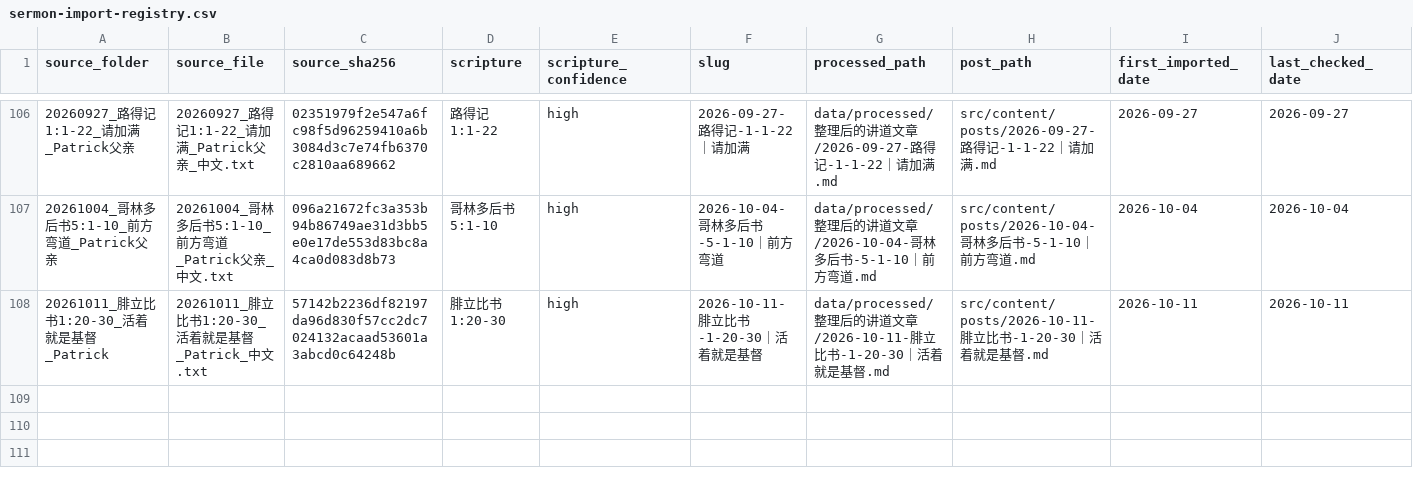
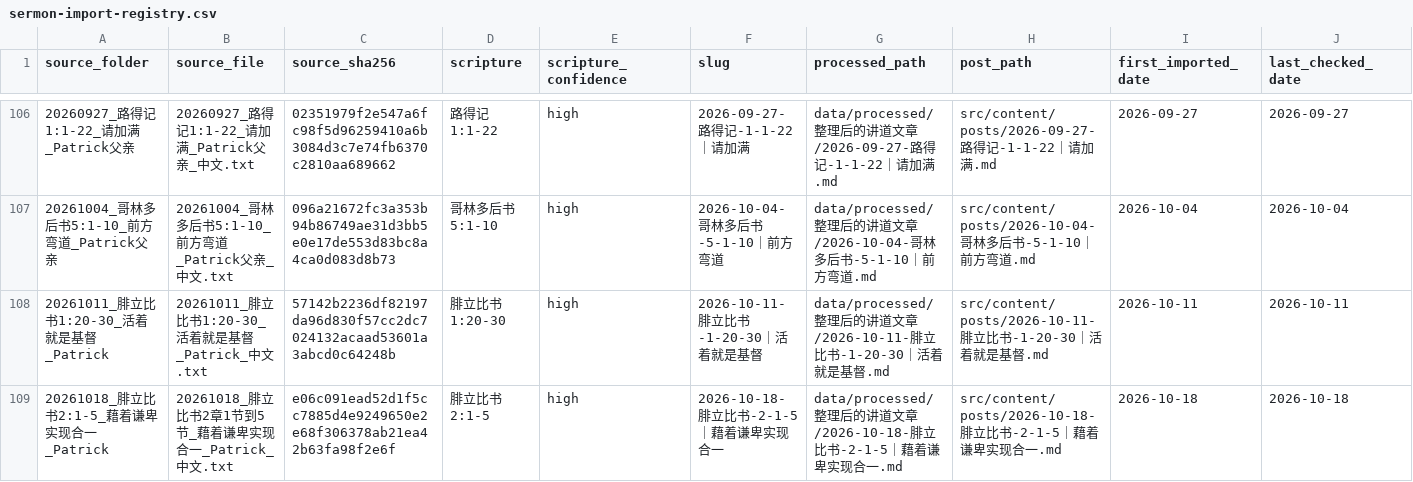
Before and after one commit to Ronnie0229/Ronnie0229.github.io, a CSV file: docs/内容整理报告/sermon-import-registry.csv, drawn as a sheet; only a part is shown, gaps mark what is left out; rows hold the shown columns only; the diff names each change by its address in the sheet, - before the commit and + after, or states it on an @@ line.

Commit message:
content: publish Patrick unity through humility sermon

```diff
--- a/docs/内容整理报告/sermon-import-registry.csv
+++ b/docs/内容整理报告/sermon-import-registry.csv
+row 109: 20261018_腓立比书2:1-5_藉着谦卑实现合一_Patrick | 20261018_腓立比书2章1节到5节_藉着谦卑实现合一_Patrick_中文.txt | e06c091ead52d1f5cc7885d4e9249650e2e68f306378ab21ea42b63fa98f2e6f | 腓立比书 2:1-5 | high | 2026-10-18-腓立比书-2-1-5｜藉着谦卑实现合一 | data/processed/整理后的讲道文章/2026-10-18-腓立比书-2-1-5｜藉着谦卑实现合一.md | src/content/posts/2026-10-18-腓立比书-2-1-5｜藉着谦卑实现合一.md | 2026-10-18 | 2026-10-18
```
Also changed, not shown: docs/内容整理报告/讲道文章目录.csv, 3 other files.
